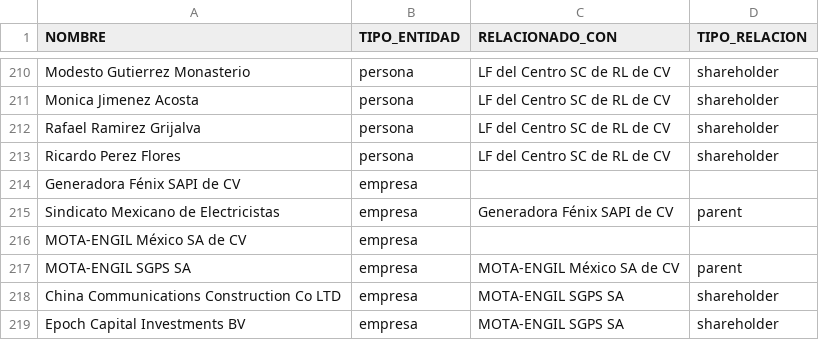
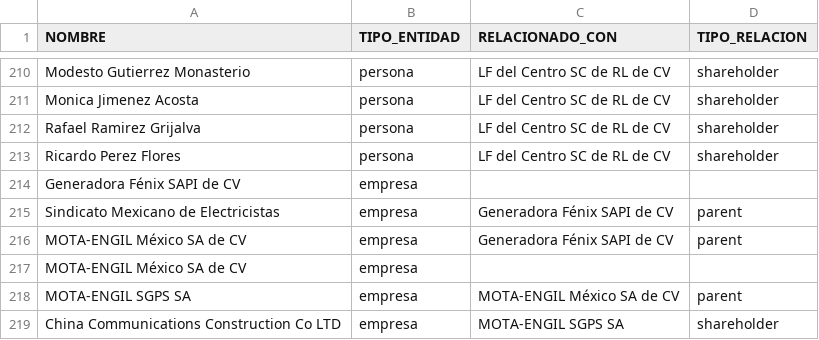
Before and after one commit to ProjectPODER/extractivos, a CSV file: assets/data/owners.csv, drawn as a sheet; only a part is shown, gaps mark what is left out; the shorter side is filled out with more unchanged rows.

Commit message:
Update owners.csv

```diff
--- a/assets/data/owners.csv
+++ b/assets/data/owners.csv
@@ -215,2 +215,3 @@ Generadora Fénix SAPI de CV,empresa,,
 Sindicato Mexicano de Electricistas,empresa,Generadora Fénix SAPI de CV,parent
+MOTA-ENGIL México SA de CV,empresa,Generadora Fénix SAPI de CV,parent
 MOTA-ENGIL México SA de CV,empresa,,
```
